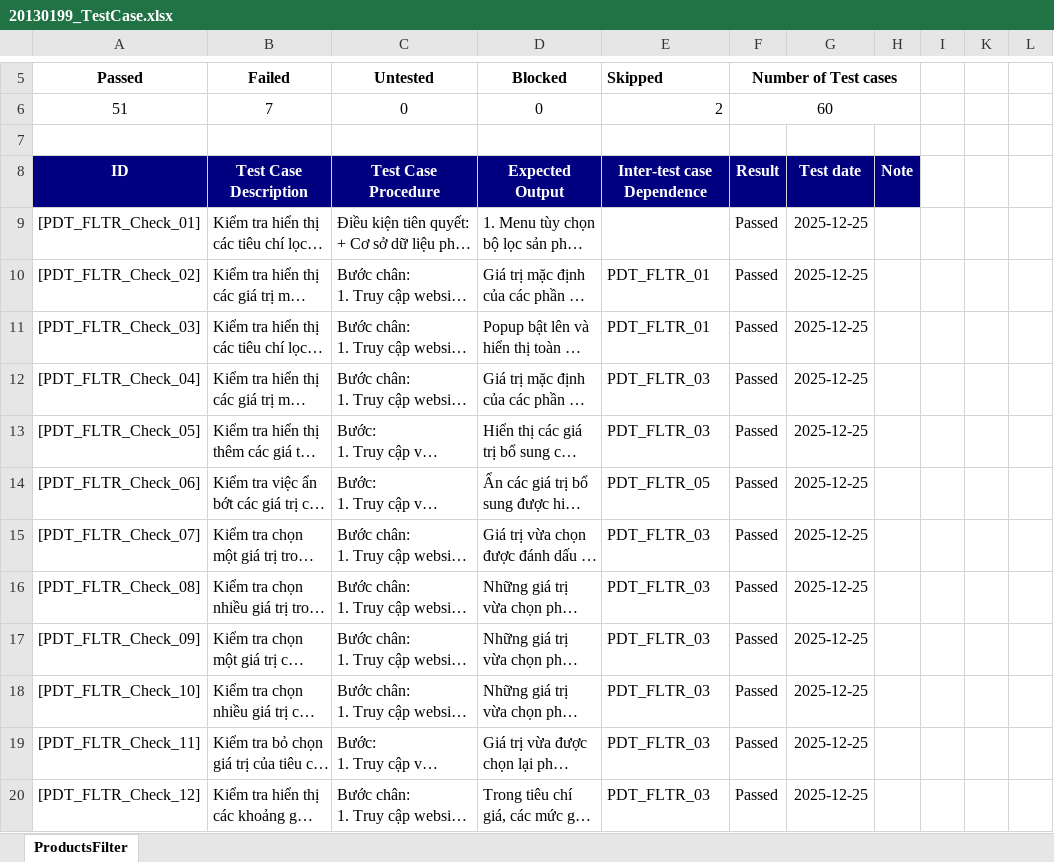
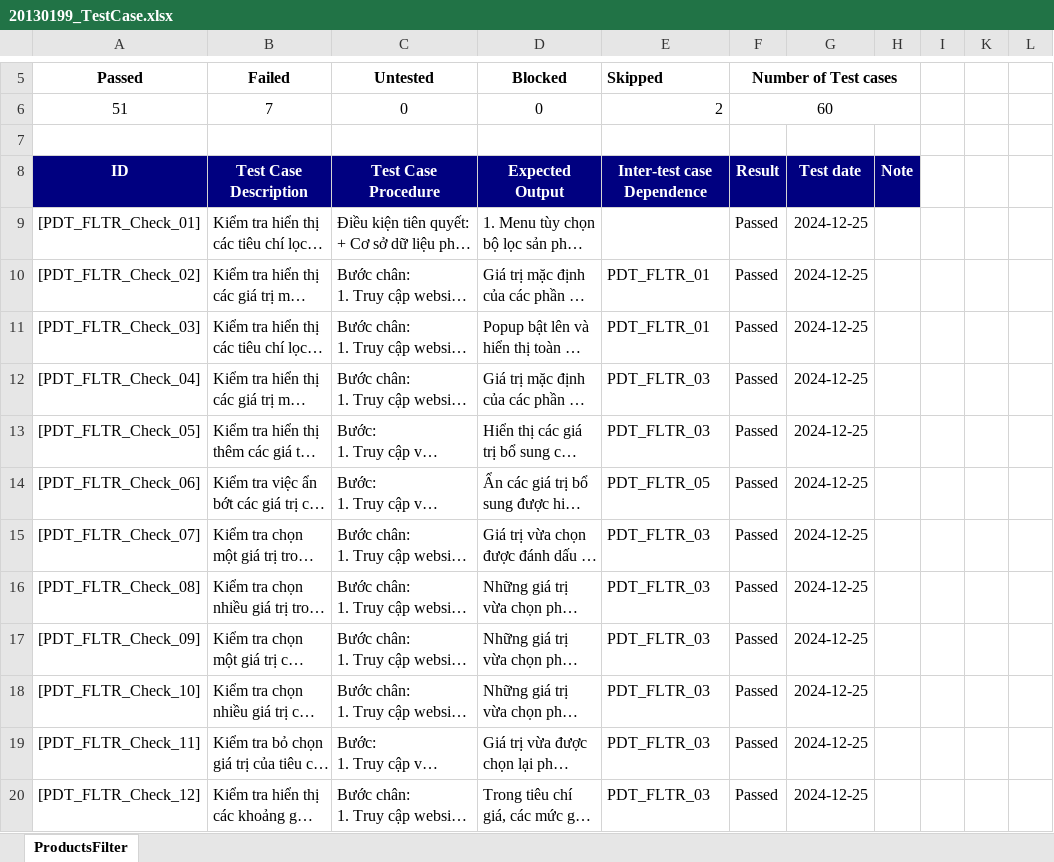
Before and after one commit to DoChiThanh-20130118/tester, an Excel workbook: 20130199_TestCase.xlsx, sheet ProductsFilter, drawn as a sheet; only a part is shown, gaps mark what is left out; long unchanged cells end in …; values as stored, in another font and other column widths than the file's, no borders; table styles not drawn; the diff covers the shown part only; the diff names each change by its address in the sheet, - before the commit and + after, or states it on an @@ line.

```diff
--- a/20130199_TestCase.xlsx (sheet ProductsFilter)
+++ b/20130199_TestCase.xlsx (sheet ProductsFilter)
-G9:G20: 2025-12-25
+G9:G20: 2024-12-25
```
Also changed, not shown: 14 edited cells elsewhere in this sheet, 20130199_TestDesign.xlsx, 1 other file.
